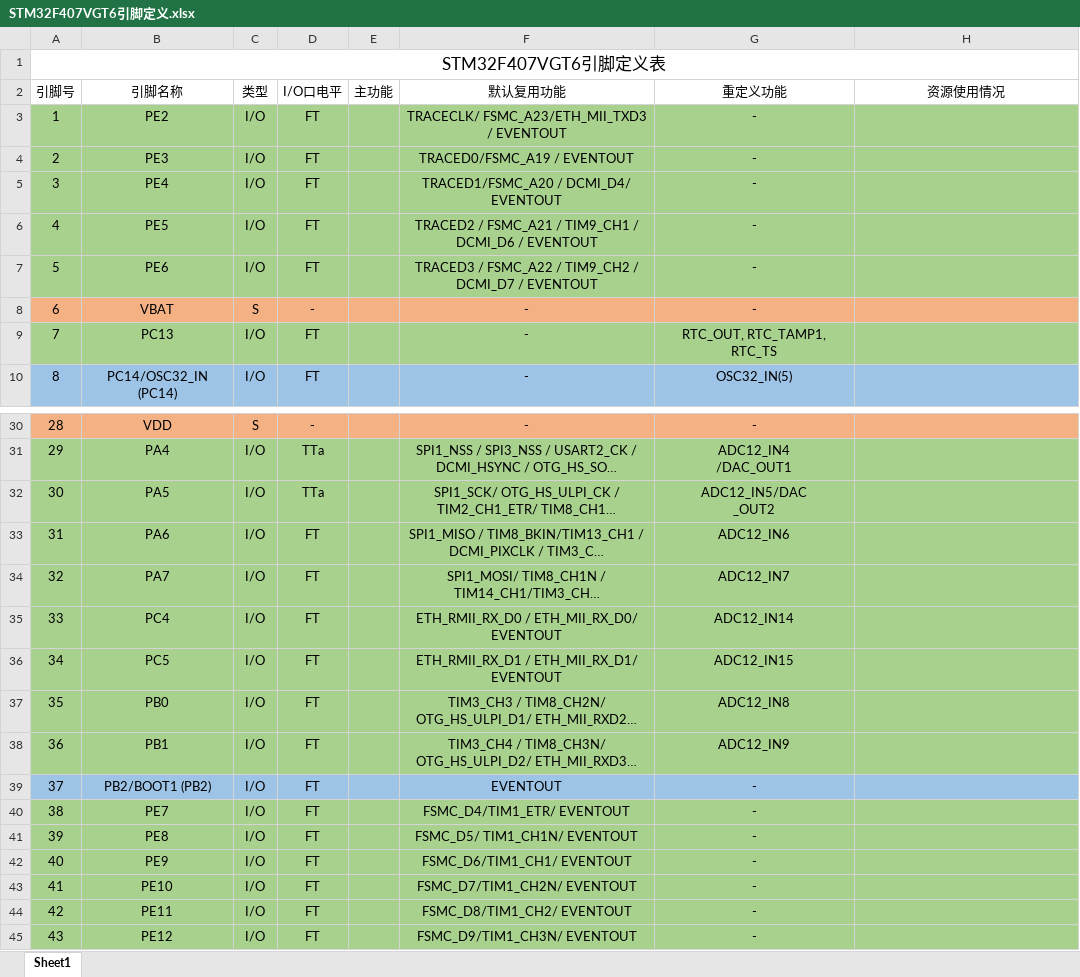
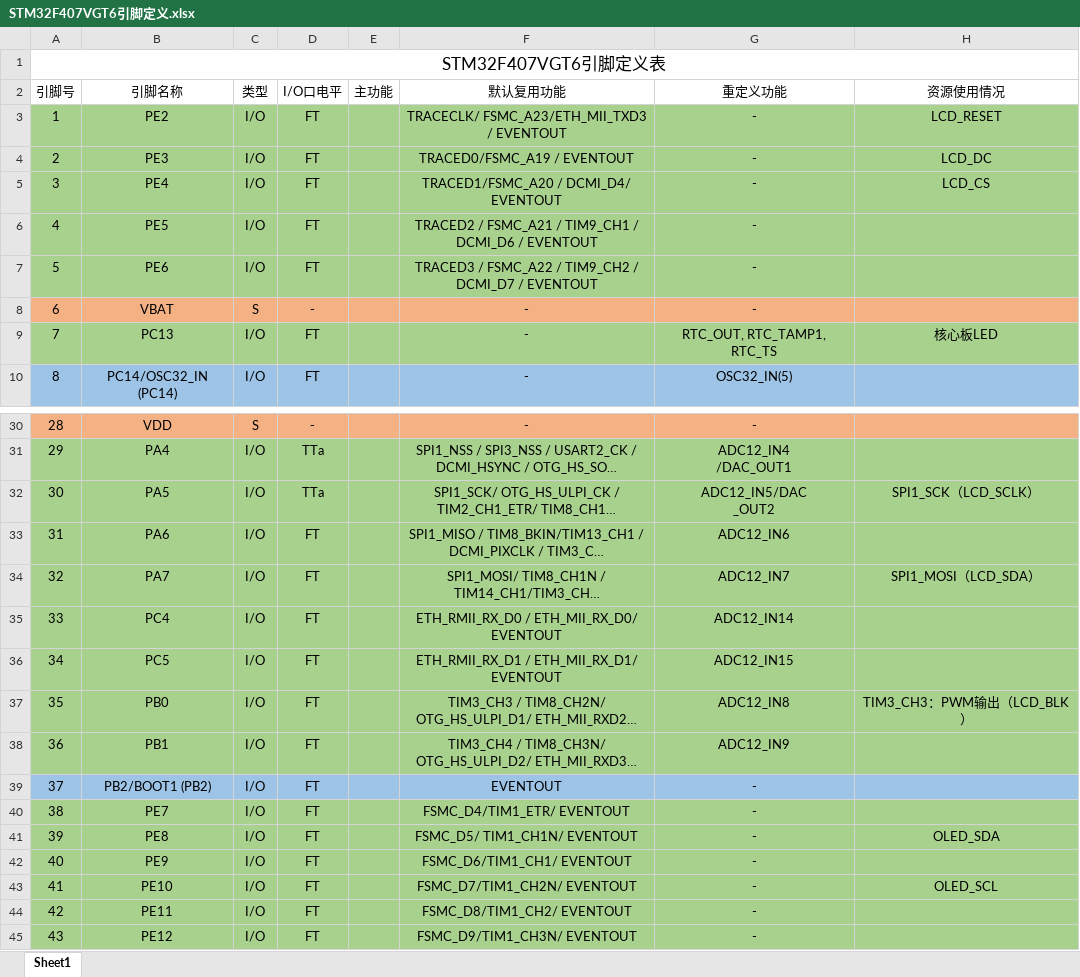
Before and after one commit to Healeraaa/LVGL, an Excel workbook: 00.LVGL_Demo/STM32F407VGT6引脚定义.xlsx, sheet Sheet1, drawn as a sheet; only a part is shown, gaps mark what is left out; long unchanged cells end in …; values as stored, in another font and other column widths than the file's, no borders; the diff covers the shown part only; the diff names each change by its address in the sheet, - before the commit and + after, or states it on an @@ line.

```diff
--- a/00.LVGL_Demo/STM32F407VGT6引脚定义.xlsx (sheet Sheet1)
+++ b/00.LVGL_Demo/STM32F407VGT6引脚定义.xlsx (sheet Sheet1)
-H3 (资源使用情况): (empty)
+H3 (资源使用情况): LCD_RESET
-H4 (资源使用情况): (empty)
+H4 (资源使用情况): LCD_DC
-H5 (资源使用情况): (empty)
+H5 (资源使用情况): LCD_CS
-H9 (资源使用情况): (empty)
+H9 (资源使用情况): 核心板LED
-H32 (资源使用情况): (empty)
+H32 (资源使用情况): SPI1_SCK（LCD_SCLK）
-H34 (资源使用情况): (empty)
+H34 (资源使用情况): SPI1_MOSI（LCD_SDA）
-H37 (资源使用情况): (empty)
+H37 (资源使用情况): TIM3_CH3：PWM输出（LCD_BLK）
-H41 (资源使用情况): (empty)
+H41 (资源使用情况): OLED_SDA
-H43 (资源使用情况): (empty)
+H43 (资源使用情况): OLED_SCL
```
Also changed, not shown: 9 edited cells elsewhere in this sheet, 28 other files.
